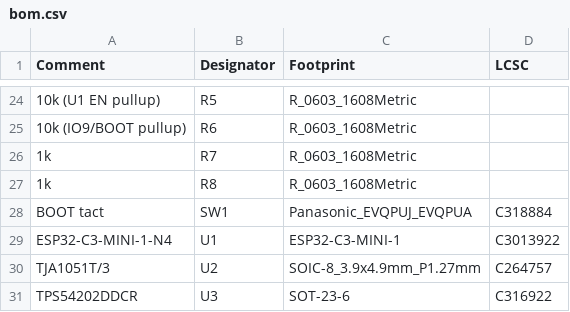
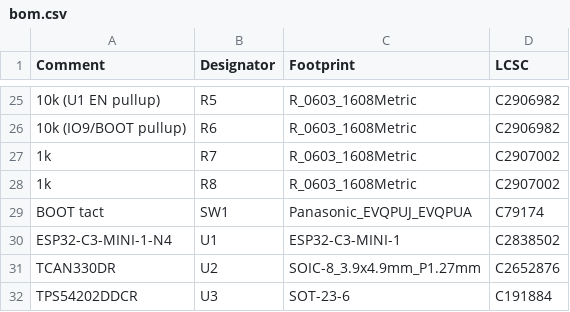
Before and after one commit to dobrinz123/track_app, a CSV file: hardware/kicad/trace-dongle/production/bom.csv, drawn as a sheet; only a part is shown, gaps mark what is left out; addresses are those after the commit; the diff covers the shown part only; the diff names each change by its address in the sheet, - before the commit and + after, or states it on an @@ line.

```diff
--- a/hardware/kicad/trace-dongle/production/bom.csv
+++ b/hardware/kicad/trace-dongle/production/bom.csv
-D25:D26 (LCSC): (empty)
+D25:D26 (LCSC): C2906982
-D27:D28 (LCSC): (empty)
+D27:D28 (LCSC): C2907002
-D29 (LCSC): C318884
+D29 (LCSC): C79174
-D30 (LCSC): C3013922
+D30 (LCSC): C2838502
-A31 (Comment): TJA1051T/3
+A31 (Comment): TCAN330DR
-D31 (LCSC): C264757
+D31 (LCSC): C2652876
-D32 (LCSC): C316922
+D32 (LCSC): C191884
```
Also changed, not shown: 1 added row and 39 edited cells elsewhere in this file, hardware/kicad/trace-dongle/production/cpl.csv, 44 other files.
